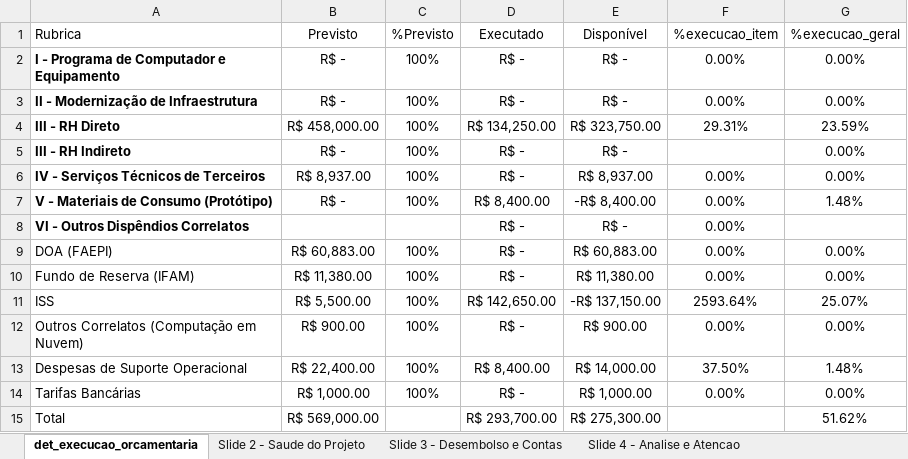
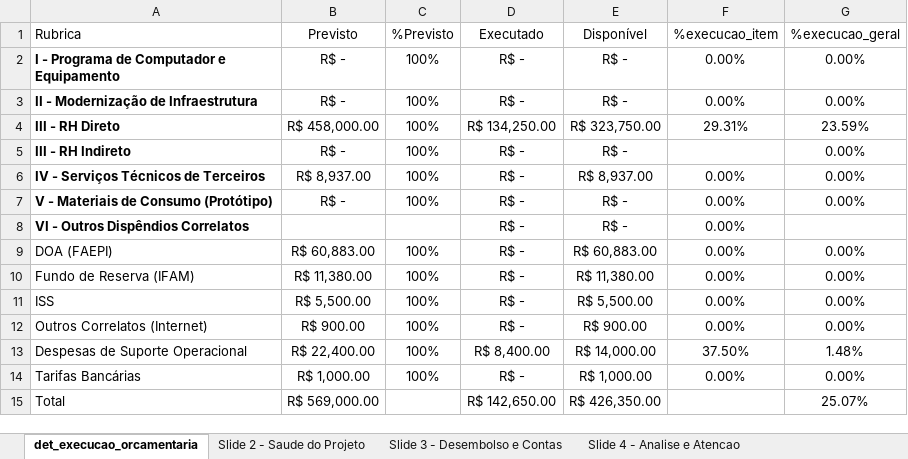
Before and after one commit to GColares/ARGUS, an Excel workbook: gestao_projetos/execucao_financeira/relatorio_mensal_recursos.xlsx, sheet det_execucao_orcamentaria, drawn as a sheet; values as stored, in another font and other column widths than the file's, no borders; charts and pictures and table styles not drawn; the diff names each change by its address in the sheet, - before the commit and + after, or states it on an @@ line.

```diff
--- a/gestao_projetos/execucao_financeira/relatorio_mensal_recursos.xlsx (sheet det_execucao_orcamentaria)
+++ b/gestao_projetos/execucao_financeira/relatorio_mensal_recursos.xlsx (sheet det_execucao_orcamentaria)
-D7 (Executado): R$ 8,400.00
+D7 (Executado): R$ -
-E7 (Disponível): -R$ 8,400.00
+E7 (Disponível): R$ -
-G7 (%execucao_geral): 1.48%
+G7 (%execucao_geral): 0.00%
-D11 (Executado): R$ 142,650.00
+D11 (Executado): R$ -
-E11 (Disponível): -R$ 137,150.00
+E11 (Disponível): R$ 5,500.00
-F11 (%execucao_item): 2593.64%
+F11 (%execucao_item): 0.00%
-G11 (%execucao_geral): 25.07%
+G11 (%execucao_geral): 0.00%
-A12 (Rubrica): Outros Correlatos (Computação em Nuvem)
+A12 (Rubrica): Outros Correlatos (Internet)
-D15 (Executado): R$ 293,700.00
+D15 (Executado): R$ 142,650.00
-E15 (Disponível): R$ 275,300.00
+E15 (Disponível): R$ 426,350.00
-G15 (%execucao_geral): 51.62%
+G15 (%execucao_geral): 25.07%
```
Also changed, not shown: sheet Slide 2 - Saude do Projeto, sheet Slide 3 - Desembolso e Contas, sheet Slide 4 - Analise e Atencao, formulas that keep their value, charts or pictures, 23 other files.
